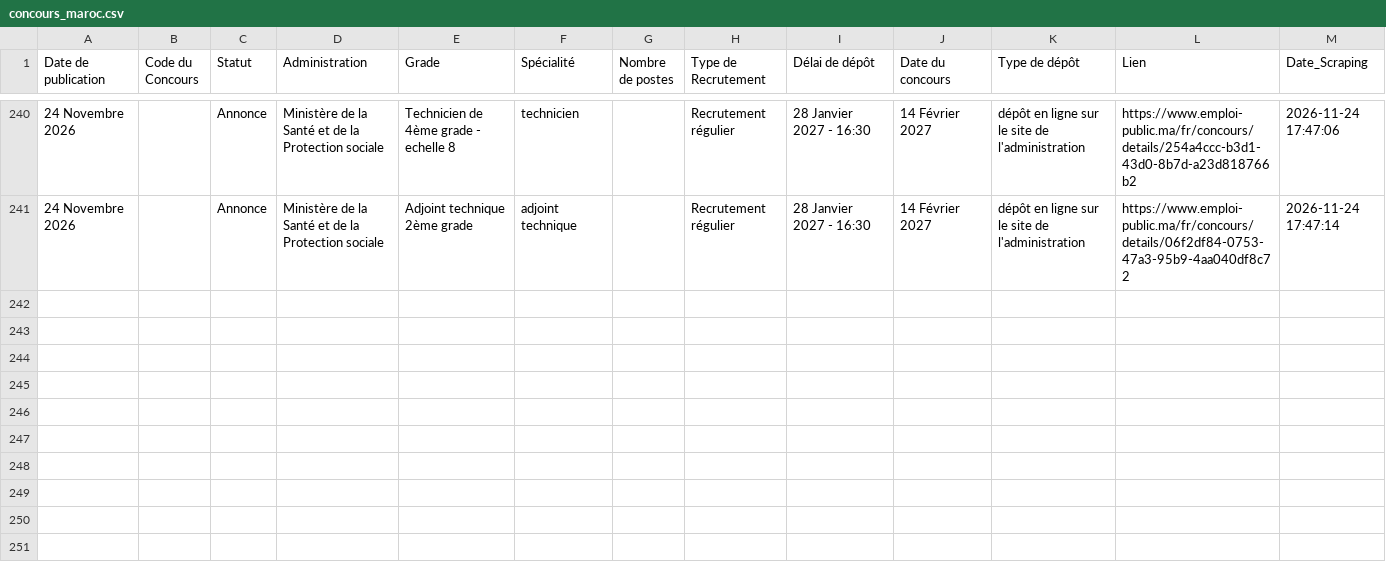
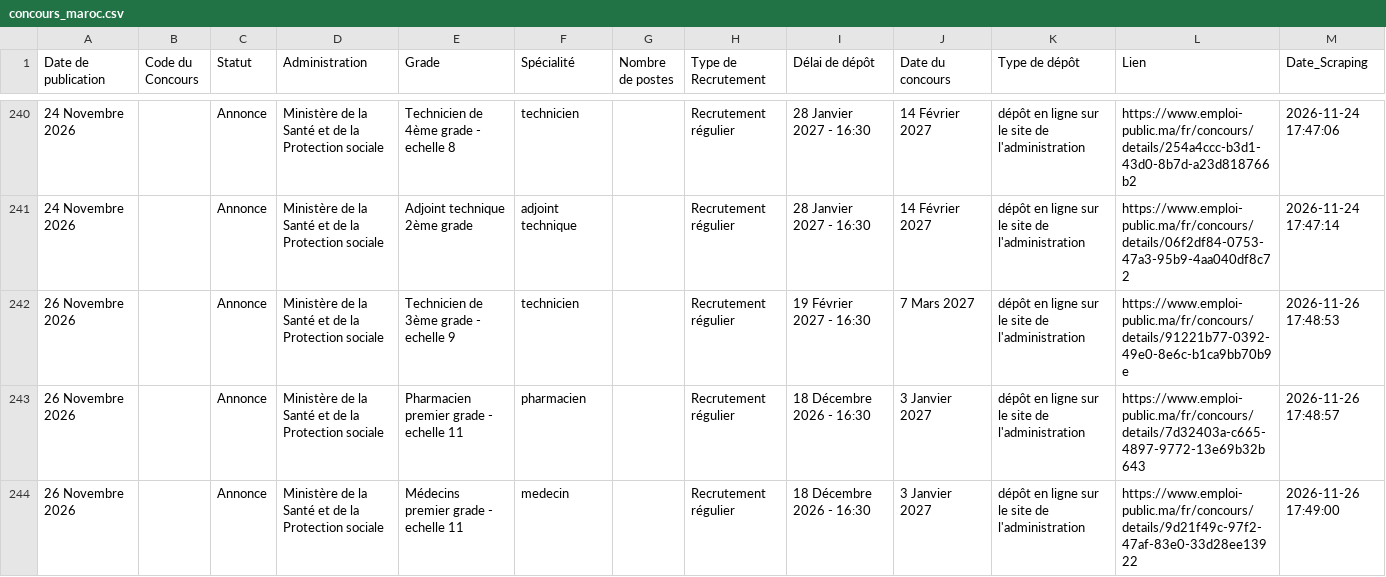
Before and after one commit to dipoa2026-alt/EmploiPublicMA, a CSV file: data/concours_maroc.csv, drawn as a sheet; only a part is shown, gaps mark what is left out.

```diff
--- a/data/concours_maroc.csv
+++ b/data/concours_maroc.csv
@@ -241 +241,4 @@
 24 Novembre 2026,,Annonce,Ministère de la Santé et de la Protection sociale,Adjoint technique 2ème grade,adjoint technique,,Recrutement régulier,28 Janvier 2027 - 16:30,14 Février 2027,dépôt en ligne sur le site de l'administration,https://www.emploi-public.ma/fr/concours/details/06f2df84-0753-47a3-95b9-4aa040df8c72,2026-11-24 17:47:14
+26 Novembre 2026,,Annonce,Ministère de la Santé et de la Protection sociale,Technicien de 3ème grade - echelle 9,technicien,,Recrutement régulier,19 Février 2027 - 16:30,7 Mars 2027,dépôt en ligne sur le site de l'administration,https://www.emploi-public.ma/fr/concours/details/91221b77-0392-49e0-8e6c-b1ca9bb70b9e,2026-11-26 17:48:53
+26 Novembre 2026,,Annonce,Ministère de la Santé et de la Protection sociale,Pharmacien premier grade - echelle 11,pharmacien,,Recrutement régulier,18 Décembre 2026 - 16:30,3 Janvier 2027,dépôt en ligne sur le site de l'administration,https://www.emploi-public.ma/fr/concours/details/7d32403a-c665-4897-9772-13e69b32b643,2026-11-26 17:48:57
+26 Novembre 2026,,Annonce,Ministère de la Santé et de la Protection sociale,Médecins premier grade - echelle 11,medecin,,Recrutement régulier,18 Décembre 2026 - 16:30,3 Janvier 2027,dépôt en ligne sur le site de l'administration,https://www.emploi-public.ma/fr/concours/details/9d21f49c-97f2-47af-83e0-33d28ee13922,2026-11-26 17:49:00
```
Also changed, not shown: data/links.csv.
